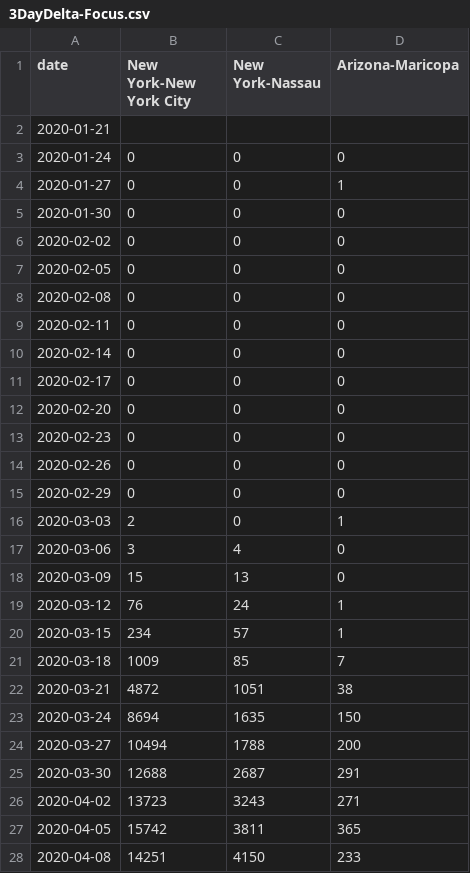
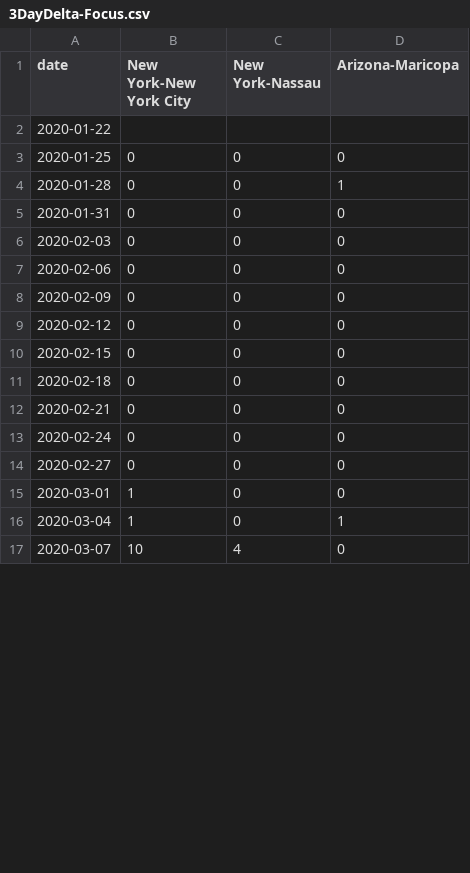
Before and after one commit to senoryo/cv, a CSV file: 3DayDelta-Focus.csv, drawn as a sheet; only a part is shown; the diff covers the shown part only.

```diff
--- a/3DayDelta-Focus.csv
+++ b/3DayDelta-Focus.csv
@@ -1,28 +1,17 @@
 date,New York-New York City,New York-Nassau,Arizona-Maricopa
-2020-01-21,,,
-2020-01-24,0,0,0
-2020-01-27,0,0,1
-2020-01-30,0,0,0
-2020-02-02,0,0,0
-2020-02-05,0,0,0
-2020-02-08,0,0,0
-2020-02-11,0,0,0
-2020-02-14,0,0,0
-2020-02-17,0,0,0
-2020-02-20,0,0,0
-2020-02-23,0,0,0
-2020-02-26,0,0,0
-2020-02-29,0,0,0
-2020-03-03,2,0,1
-2020-03-06,3,4,0
-2020-03-09,15,13,0
-2020-03-12,76,24,1
-2020-03-15,234,57,1
-2020-03-18,1009,85,7
-2020-03-21,4872,1051,38
-2020-03-24,8694,1635,150
-2020-03-27,10494,1788,200
-2020-03-30,12688,2687,291
-2020-04-02,13723,3243,271
-2020-04-05,15742,3811,365
-2020-04-08,14251,4150,233
+2020-01-22,,,
+2020-01-25,0,0,0
+2020-01-28,0,0,1
+2020-01-31,0,0,0
+2020-02-03,0,0,0
+2020-02-06,0,0,0
+2020-02-09,0,0,0
+2020-02-12,0,0,0
+2020-02-15,0,0,0
+2020-02-18,0,0,0
+2020-02-21,0,0,0
+2020-02-24,0,0,0
+2020-02-27,0,0,0
+2020-03-01,1,0,0
+2020-03-04,1,0,1
+2020-03-07,10,4,0
```
Also changed, not shown: 12 added rows and 1 removed row elsewhere in this file, 3DayDelta.csv, Delta-Focus.csv, 5 other files.
